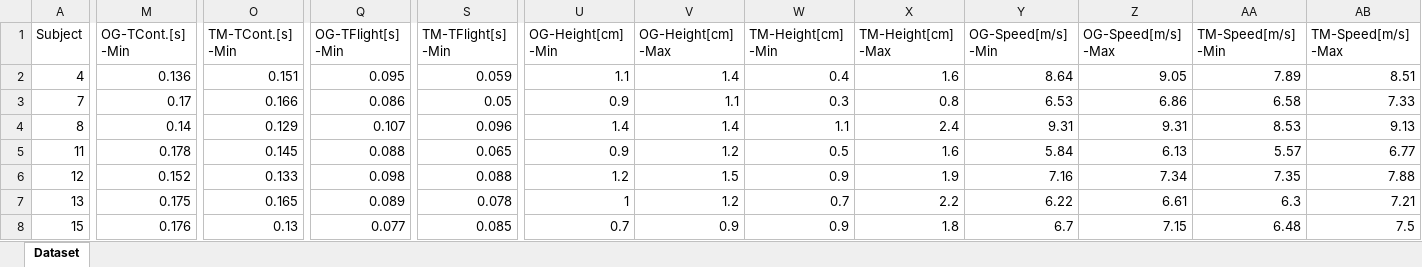
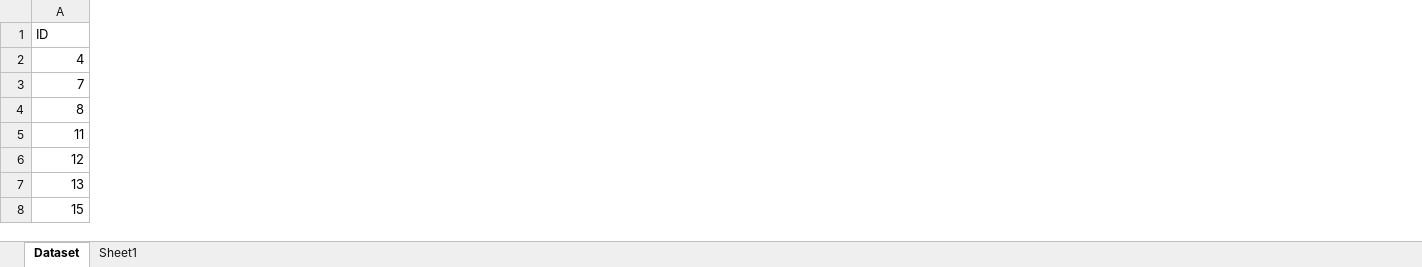
Before and after one commit to Samuelmontalvo/OvergroundvsTreadmill, an Excel workbook: Dataset.xlsx, sheet Dataset, drawn as a sheet; only a part is shown, gaps mark what is left out; values as stored, in another font and other column widths than the file's, no borders; removed rows and columns are numbered as before the commit, all else as after; rows hold the shown columns only; the diff covers the shown part only; the diff names each change by its address in the sheet, - before the commit and + after, or states it on an @@ line.

```diff
--- a/Dataset.xlsx (sheet Dataset)
+++ b/Dataset.xlsx (sheet Dataset)
+sheet tab: Sheet1
-column M, rows 2-8: 0.136 | 0.17 | 0.14 | 0.178 | 0.152 | 0.175 | 0.176
-column O, rows 2-8: 0.151 | 0.166 | 0.129 | 0.145 | 0.133 | 0.165 | 0.13
-column Q, rows 2-8: 0.095 | 0.086 | 0.107 | 0.088 | 0.098 | 0.089 | 0.077
-column S, rows 2-8: 0.059 | 0.05 | 0.096 | 0.065 | 0.088 | 0.078 | 0.085
-column U, rows 2-8: 1.1 | 0.9 | 1.4 | 0.9 | 1.2 | 1 | 0.7
-column V, rows 2-8: 1.4 | 1.1 | 1.4 | 1.2 | 1.5 | 1.2 | 0.9
-column W, rows 2-8: 0.4 | 0.3 | 1.1 | 0.5 | 0.9 | 0.7 | 0.9
-column X, rows 2-8: 1.6 | 0.8 | 2.4 | 1.6 | 1.9 | 2.2 | 1.8
-column Y, rows 2-8: 8.64 | 6.53 | 9.31 | 5.84 | 7.16 | 6.22 | 6.7
-column Z, rows 2-8: 9.05 | 6.86 | 9.31 | 6.13 | 7.34 | 6.61 | 7.15
-column AA, rows 2-8: 7.89 | 6.58 | 8.53 | 5.57 | 7.35 | 6.3 | 6.48
-column AB, rows 2-8: 8.51 | 7.33 | 9.13 | 6.77 | 7.88 | 7.21 | 7.5
-row 1: Subject | OG-TCont.[s] -Min | TM-TCont.[s] -Min | OG-TFlight[s] -Min | TM-TFlight[s] -Min | OG-Height[cm] -Min | OG-Height[cm] -Max | TM-Height[cm] -Min | TM-Height[cm] -Max | OG-Speed[m/s] -Min | OG-Speed[m/s] -Max | TM-Speed[m/s] -Min | TM-Speed[m/s] -Max
+row 1: ID
```
Also changed, not shown: 28 removed columns elsewhere in this sheet, 3 other files.
